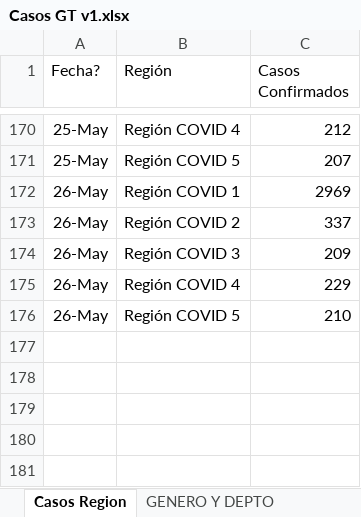
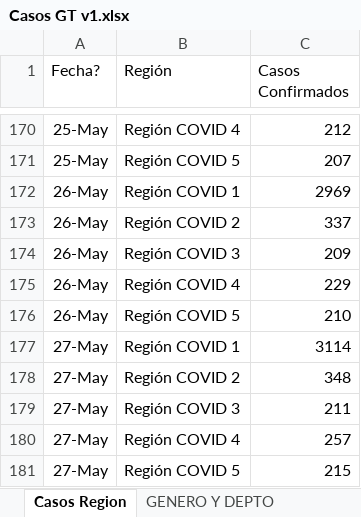
Before and after one commit to Sud-Austral/Datos_Guatemala, an Excel workbook: datacovidgt/Casos GT v1.xlsx, sheet Casos Region, drawn as a sheet; only a part is shown, gaps mark what is left out; values as stored, in another font and other column widths than the file's, no borders; table styles not drawn; the diff names each change by its address in the sheet, - before the commit and + after, or states it on an @@ line.

```diff
--- a/datacovidgt/Casos GT v1.xlsx (sheet Casos Region)
+++ b/datacovidgt/Casos GT v1.xlsx (sheet Casos Region)
+row 177: 27-May | Región COVID 1 | 3114
+row 178: 27-May | Región COVID 2 | 348
+row 179: 27-May | Región COVID 3 | 211
+row 180: 27-May | Región COVID 4 | 257
+row 181: 27-May | Región COVID 5 | 215
```
Also changed, not shown: sheet GENERO Y DEPTO, sheet Datos Nuevos, sheet REGIONES, datacovidgt/Condición_Pacientes GT.xlsx, 2 other files.
